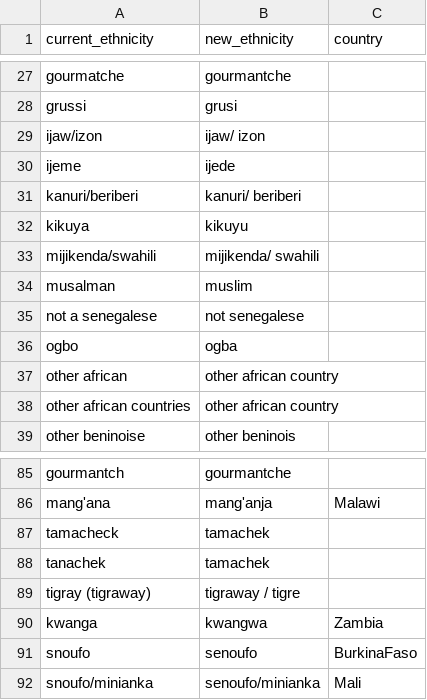
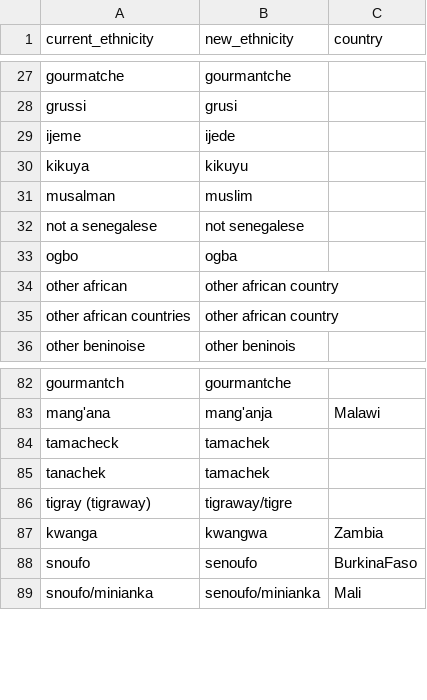
Before and after one commit to global-education-monitoring-report/wide2020, a CSV file: auxiliary_data/recoding/dhs_fixes_ethnicity.csv, drawn as a sheet; only a part is shown, gaps mark what is left out.

Commit message:
Add dhs_fix_regions.csv and mics_fix_regions.csv. Fix dhs_fixes_ethnicity.csv

```diff
--- a/auxiliary_data/recoding/dhs_fixes_ethnicity.csv
+++ b/auxiliary_data/recoding/dhs_fixes_ethnicity.csv
@@ -28,7 +28,4 @@ gourmatche,gourmantche,
 grussi,grusi,
-ijaw/izon,ijaw/ izon,
 ijeme,ijede,
-kanuri/beriberi,kanuri/ beriberi,
 kikuya,kikuyu,
-mijikenda/swahili,mijikenda/ swahili,
 musalman,muslim,
@@ -88,3 +85,3 @@ tamacheck,tamachek,
 tanachek,tamachek,
-tigray (tigraway),tigraway / tigre,
+tigray (tigraway),tigraway/tigre,
 kwanga,kwangwa,Zambia
```
Also changed, not shown: 2 other files.
